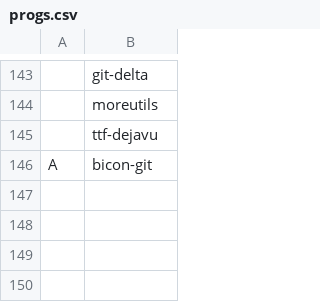
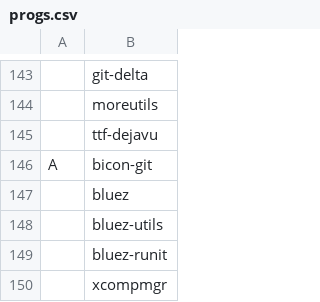
Before and after one commit to iStagnant/dwmrice, a CSV file: .config/download/progs.csv, drawn as a sheet; only a part is shown, gaps mark what is left out; the diff names each change by its address in the sheet, - before the commit and + after, or states it on an @@ line.

Commit message:
Added xcompmgr compositor, made dash the sh in the download script, added the bluetooth dependencies to the progs list, and finally improved lr script

```diff
--- a/.config/download/progs.csv
+++ b/.config/download/progs.csv
+row 147:  | bluez
+row 148:  | bluez-utils
+row 149:  | bluez-runit
+row 150:  | xcompmgr
```
Also changed, not shown: 3 other files.
